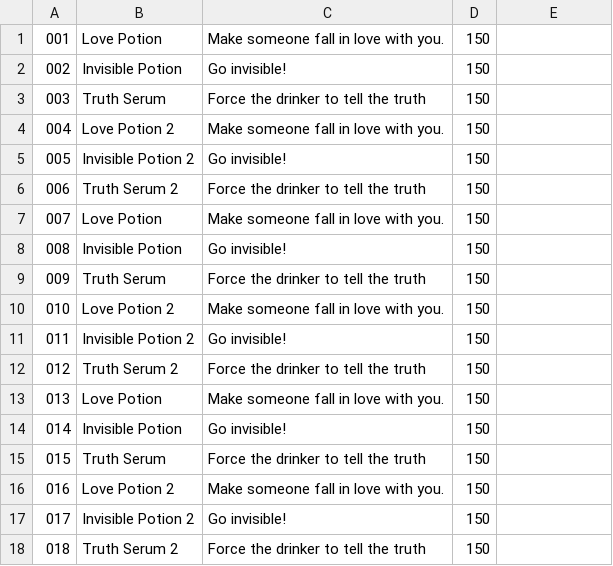
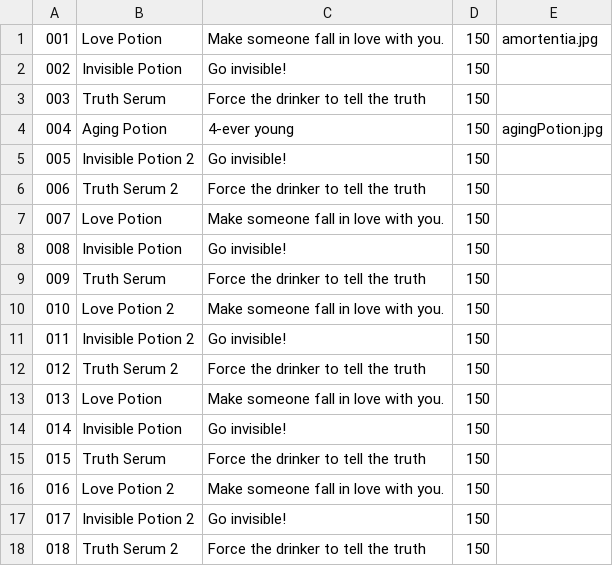
Before and after one commit to AThomasBring/Project, a CSV file: WPFProjectAssignment/WPFProjectAssignment/Products.csv, drawn as a sheet; the diff names each change by its address in the sheet, - before the commit and + after, or states it on an @@ line.

```diff
--- a/WPFProjectAssignment/WPFProjectAssignment/Products.csv
+++ b/WPFProjectAssignment/WPFProjectAssignment/Products.csv
-E1: (empty)
+E1: amortentia.jpg
-B4: Love Potion 2
+B4: Aging Potion
-C4: Make someone fall in love with you.
+C4: 4-ever young
-E4: (empty)
+E4: agingPotion.jpg
```
Also changed, not shown: WPFProjectAssignment/WPFProjectAssignment/bin/Debug/netcoreapp3.1/Products.csv, 13 other files.
